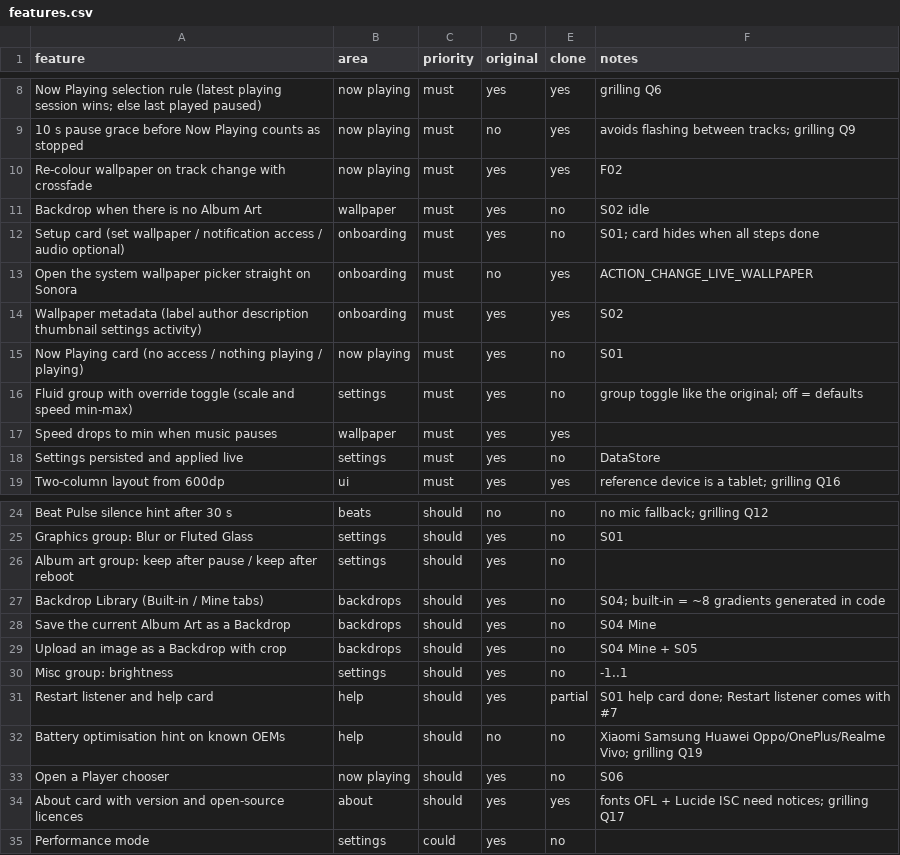
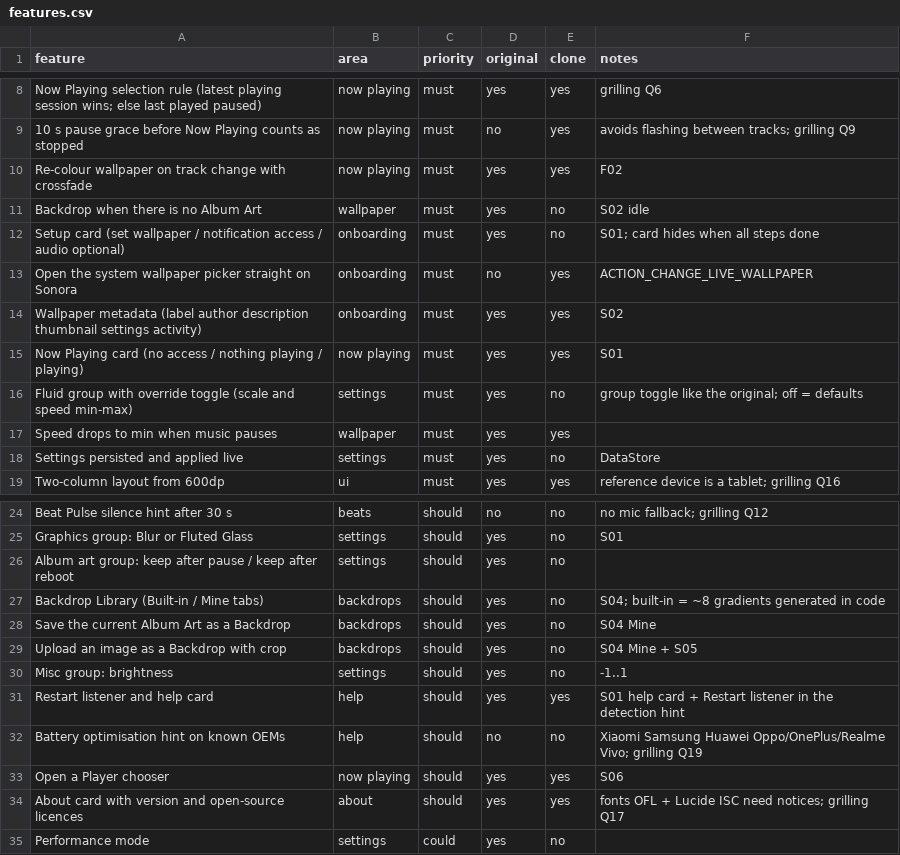
Before and after one commit to leo-snczki/sonora, a CSV file: replica/features.csv, drawn as a sheet; only a part is shown, gaps mark what is left out.

```diff
--- a/replica/features.csv
+++ b/replica/features.csv
@@ -14,3 +14,3 @@ Open the system wallpaper picker straight on Sonora,onboarding,must,no,yes,ACTIO
 Wallpaper metadata (label author description thumbnail settings activity),onboarding,must,yes,yes,S02
-Now Playing card (no access / nothing playing / playing),now playing,must,yes,no,S01
+Now Playing card (no access / nothing playing / playing),now playing,must,yes,yes,S01
 Fluid group with override toggle (scale and speed min-max),settings,must,yes,no,group toggle like the original; off = defaults
@@ -30,5 +30,5 @@ Upload an image as a Backdrop with crop,backdrops,should,yes,no,S04 Mine + S05
 Misc group: brightness,settings,should,yes,no,-1..1
-Restart listener and help card,help,should,yes,partial,S01 help card done; Restart listener comes with #7
+Restart listener and help card,help,should,yes,yes,S01 help card + Restart listener in the detection hint
 Battery optimisation hint on known OEMs,help,should,no,no,Xiaomi Samsung Huawei Oppo/OnePlus/Realme Vivo; grilling Q19
-Open a Player chooser,now playing,should,yes,no,S06
+Open a Player chooser,now playing,should,yes,yes,S06
 About card with version and open-source licences,about,should,yes,yes,fonts OFL + Lucide ISC need notices; grilling Q17
```
Also changed, not shown: 18 other files.
